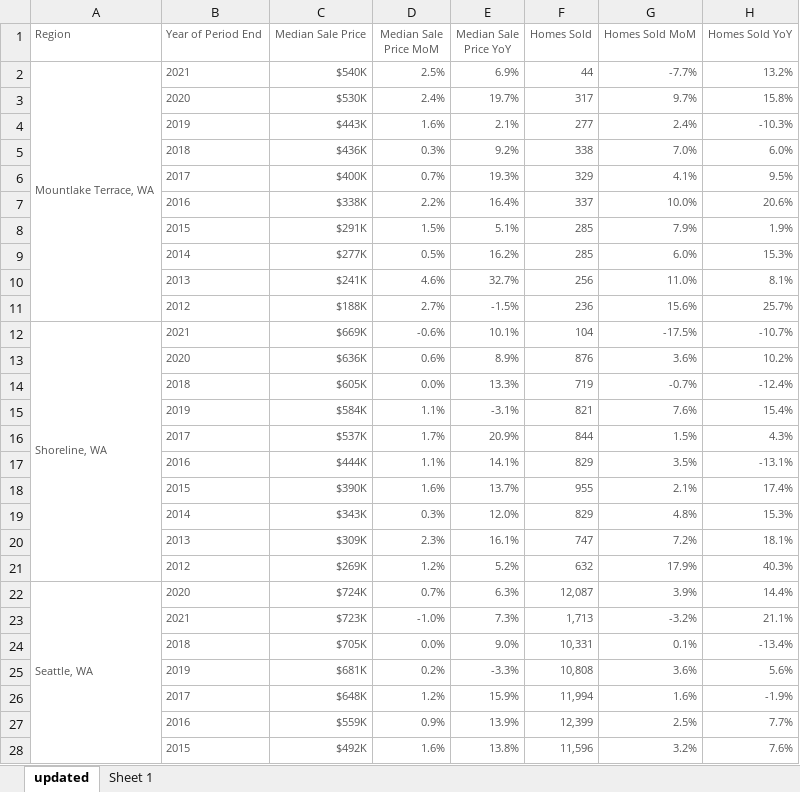
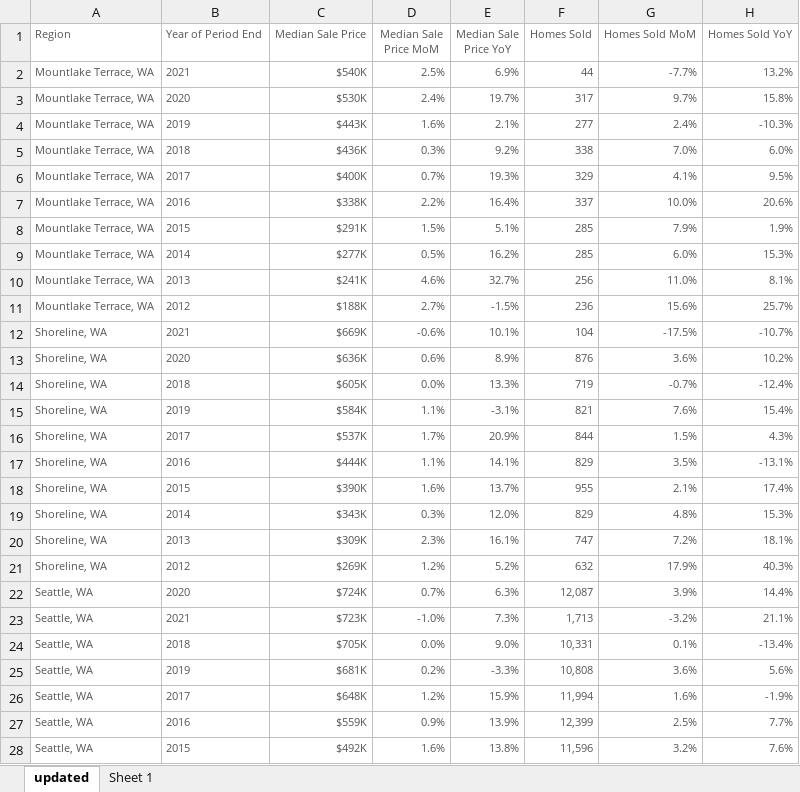
Before and after one commit to somyapanda/fintech-project-1, an Excel workbook: Resources/price_by_year.xlsx, sheet updated, drawn as a sheet; only a part is shown; values as stored, in another font and other column widths than the file's, no borders; the diff covers the shown part only; the diff names each change by its address in the sheet, - before the commit and + after, or states it on an @@ line.

```diff
--- a/Resources/price_by_year.xlsx (sheet updated)
+++ b/Resources/price_by_year.xlsx (sheet updated)
-A2:A11 merged
-A3:A11 (Region): (empty)
+A3:A11 (Region): Mountlake Terrace, WA
-A12:A21 merged
-A13:A21 (Region): (empty)
+A13:A21 (Region): Shoreline, WA
-A22:A31 merged
-A23:A28 (Region): (empty)
+A23:A28 (Region): Seattle, WA
```
Also changed, not shown: 318 edited cells and merged cells elsewhere in this sheet, 2 other files.
